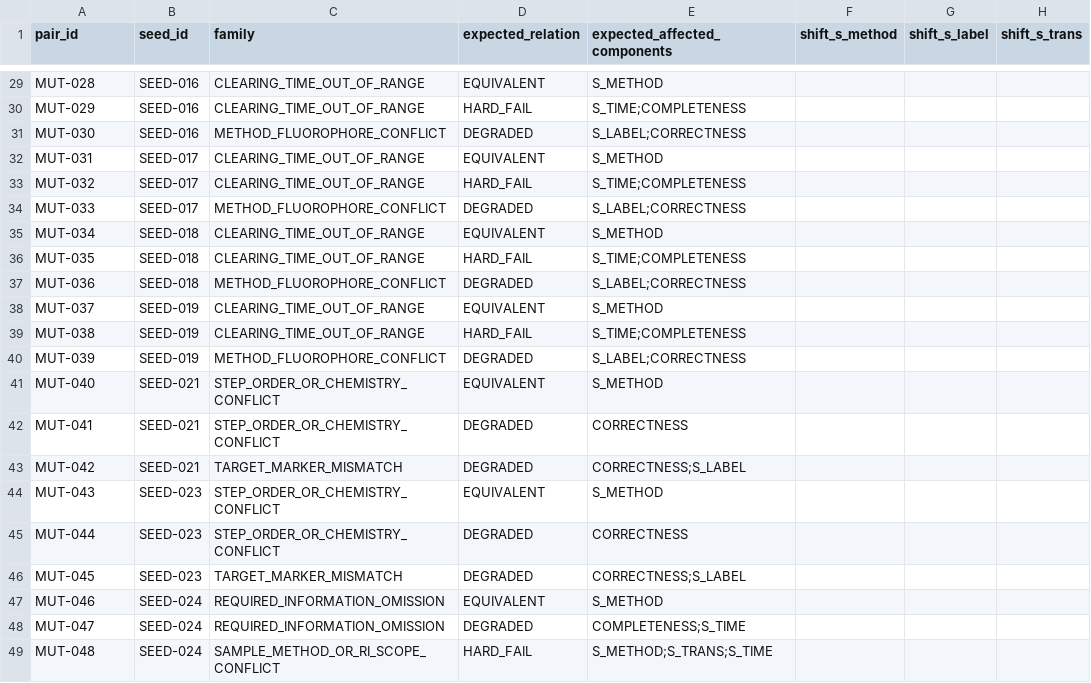
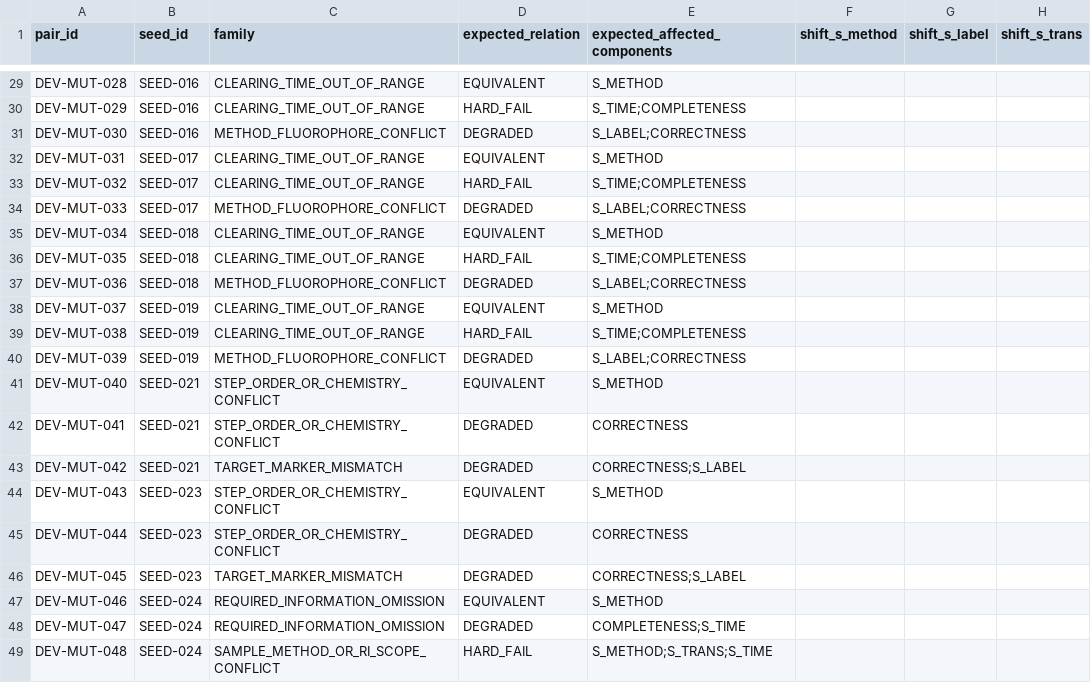
Before and after one commit to 404NotFound422/ClearEval-public, a CSV file: diagnostics/cleareval_cf/reports/PAPER_FIGURE_PAIRED_SHIFTS.csv, drawn as a sheet; only a part is shown, gaps mark what is left out; the diff covers the shown part only; the diff names each change by its address in the sheet, - before the commit and + after, or states it on an @@ line.

```diff
--- a/diagnostics/cleareval_cf/reports/PAPER_FIGURE_PAIRED_SHIFTS.csv
+++ b/diagnostics/cleareval_cf/reports/PAPER_FIGURE_PAIRED_SHIFTS.csv
-A29 (pair_id): MUT-028
+A29 (pair_id): DEV-MUT-028
-A30 (pair_id): MUT-029
+A30 (pair_id): DEV-MUT-029
-A31 (pair_id): MUT-030
+A31 (pair_id): DEV-MUT-030
-A32 (pair_id): MUT-031
+A32 (pair_id): DEV-MUT-031
-A33 (pair_id): MUT-032
+A33 (pair_id): DEV-MUT-032
-A34 (pair_id): MUT-033
+A34 (pair_id): DEV-MUT-033
-A35 (pair_id): MUT-034
+A35 (pair_id): DEV-MUT-034
-A36 (pair_id): MUT-035
+A36 (pair_id): DEV-MUT-035
-A37 (pair_id): MUT-036
+A37 (pair_id): DEV-MUT-036
-A38 (pair_id): MUT-037
+A38 (pair_id): DEV-MUT-037
-A39 (pair_id): MUT-038
+A39 (pair_id): DEV-MUT-038
-A40 (pair_id): MUT-039
+A40 (pair_id): DEV-MUT-039
-A41 (pair_id): MUT-040
+A41 (pair_id): DEV-MUT-040
-A42 (pair_id): MUT-041
+A42 (pair_id): DEV-MUT-041
-A43 (pair_id): MUT-042
+A43 (pair_id): DEV-MUT-042
-A44 (pair_id): MUT-043
+A44 (pair_id): DEV-MUT-043
-A45 (pair_id): MUT-044
+A45 (pair_id): DEV-MUT-044
-A46 (pair_id): MUT-045
+A46 (pair_id): DEV-MUT-045
-A47 (pair_id): MUT-046
+A47 (pair_id): DEV-MUT-046
-A48 (pair_id): MUT-047
+A48 (pair_id): DEV-MUT-047
-A49 (pair_id): MUT-048
+A49 (pair_id): DEV-MUT-048
```
Also changed, not shown: 27 edited cells elsewhere in this file, diagnostics/cleareval_cf/reports/PAPER_TABLE_COUNTERFACTUAL_VALIDITY.csv, 32 other files.
